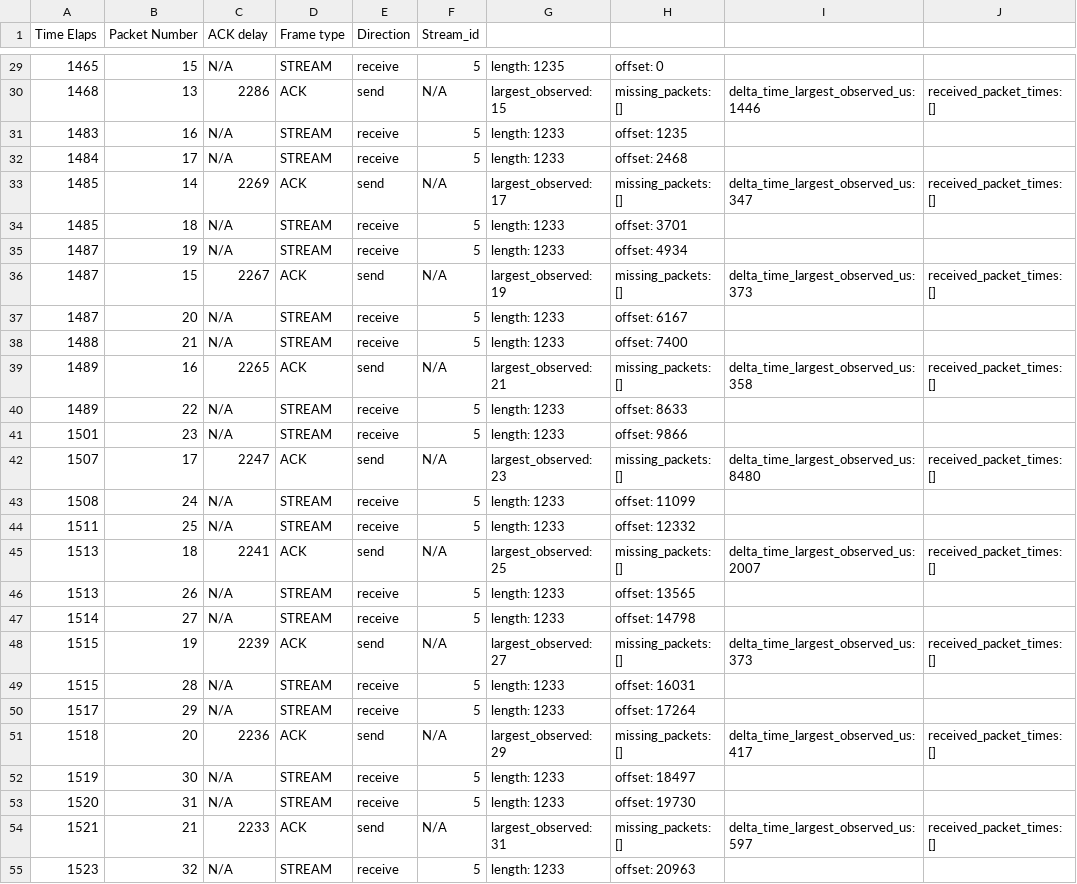
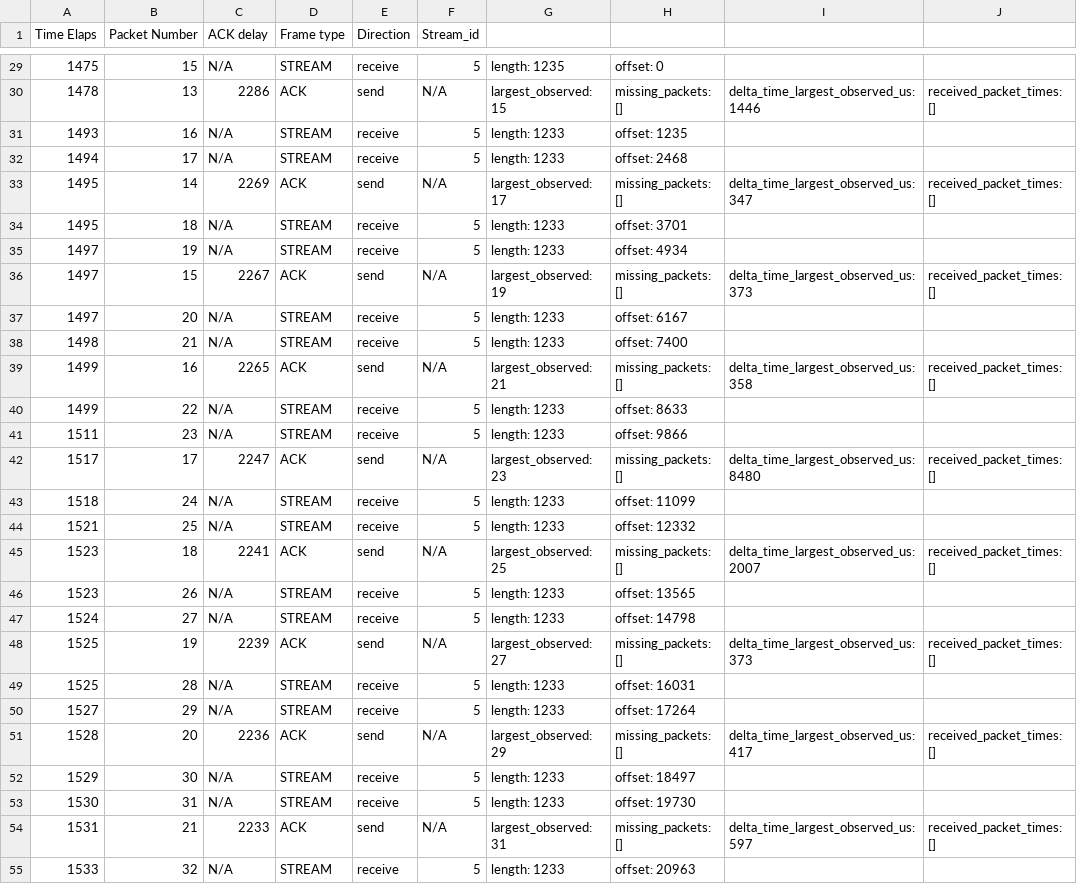
Before and after one commit to snomile/Cronet-Quic-Log-Analytics, a CSV file: data_converted/netlog-1_quic_frame.csv, drawn as a sheet; only a part is shown, gaps mark what is left out; the diff covers the shown part only.

```diff
--- a/data_converted/netlog-1_quic_frame.csv
+++ b/data_converted/netlog-1_quic_frame.csv
@@ -29,27 +29,27 @@ Time Elaps,Packet Number,ACK delay,Frame type,Direction,Stream_id
-1465,15,N/A,STREAM,receive,5,length: 1235,offset: 0
-1468,13,2286,ACK,send,N/A,largest_observed: 15,missing_packets: [],delta_time_largest_observed_us: 1446,received_packet_times: []
-1483,16,N/A,STREAM,receive,5,length: 1233,offset: 1235
-1484,17,N/A,STREAM,receive,5,length: 1233,offset: 2468
-1485,14,2269,ACK,send,N/A,largest_observed: 17,missing_packets: [],delta_time_largest_observed_us: 347,received_packet_times: []
-1485,18,N/A,STREAM,receive,5,length: 1233,offset: 3701
-1487,19,N/A,STREAM,receive,5,length: 1233,offset: 4934
-1487,15,2267,ACK,send,N/A,largest_observed: 19,missing_packets: [],delta_time_largest_observed_us: 373,received_packet_times: []
-1487,20,N/A,STREAM,receive,5,length: 1233,offset: 6167
-1488,21,N/A,STREAM,receive,5,length: 1233,offset: 7400
-1489,16,2265,ACK,send,N/A,largest_observed: 21,missing_packets: [],delta_time_largest_observed_us: 358,received_packet_times: []
-1489,22,N/A,STREAM,receive,5,length: 1233,offset: 8633
-1501,23,N/A,STREAM,receive,5,length: 1233,offset: 9866
-1507,17,2247,ACK,send,N/A,largest_observed: 23,missing_packets: [],delta_time_largest_observed_us: 8480,received_packet_times: []
-1508,24,N/A,STREAM,receive,5,length: 1233,offset: 11099
-1511,25,N/A,STREAM,receive,5,length: 1233,offset: 12332
-1513,18,2241,ACK,send,N/A,largest_observed: 25,missing_packets: [],delta_time_largest_observed_us: 2007,received_packet_times: []
-1513,26,N/A,STREAM,receive,5,length: 1233,offset: 13565
-1514,27,N/A,STREAM,receive,5,length: 1233,offset: 14798
-1515,19,2239,ACK,send,N/A,largest_observed: 27,missing_packets: [],delta_time_largest_observed_us: 373,received_packet_times: []
-1515,28,N/A,STREAM,receive,5,length: 1233,offset: 16031
-1517,29,N/A,STREAM,receive,5,length: 1233,offset: 17264
-1518,20,2236,ACK,send,N/A,largest_observed: 29,missing_packets: [],delta_time_largest_observed_us: 417,received_packet_times: []
-1519,30,N/A,STREAM,receive,5,length: 1233,offset: 18497
-1520,31,N/A,STREAM,receive,5,length: 1233,offset: 19730
-1521,21,2233,ACK,send,N/A,largest_observed: 31,missing_packets: [],delta_time_largest_observed_us: 597,received_packet_times: []
-1523,32,N/A,STREAM,receive,5,length: 1233,offset: 20963
+1475,15,N/A,STREAM,receive,5,length: 1235,offset: 0
+1478,13,2286,ACK,send,N/A,largest_observed: 15,missing_packets: [],delta_time_largest_observed_us: 1446,received_packet_times: []
+1493,16,N/A,STREAM,receive,5,length: 1233,offset: 1235
+1494,17,N/A,STREAM,receive,5,length: 1233,offset: 2468
+1495,14,2269,ACK,send,N/A,largest_observed: 17,missing_packets: [],delta_time_largest_observed_us: 347,received_packet_times: []
+1495,18,N/A,STREAM,receive,5,length: 1233,offset: 3701
+1497,19,N/A,STREAM,receive,5,length: 1233,offset: 4934
+1497,15,2267,ACK,send,N/A,largest_observed: 19,missing_packets: [],delta_time_largest_observed_us: 373,received_packet_times: []
+1497,20,N/A,STREAM,receive,5,length: 1233,offset: 6167
+1498,21,N/A,STREAM,receive,5,length: 1233,offset: 7400
+1499,16,2265,ACK,send,N/A,largest_observed: 21,missing_packets: [],delta_time_largest_observed_us: 358,received_packet_times: []
+1499,22,N/A,STREAM,receive,5,length: 1233,offset: 8633
+1511,23,N/A,STREAM,receive,5,length: 1233,offset: 9866
+1517,17,2247,ACK,send,N/A,largest_observed: 23,missing_packets: [],delta_time_largest_observed_us: 8480,received_packet_times: []
+1518,24,N/A,STREAM,receive,5,length: 1233,offset: 11099
+1521,25,N/A,STREAM,receive,5,length: 1233,offset: 12332
+1523,18,2241,ACK,send,N/A,largest_observed: 25,missing_packets: [],delta_time_largest_observed_us: 2007,received_packet_times: []
+1523,26,N/A,STREAM,receive,5,length: 1233,offset: 13565
+1524,27,N/A,STREAM,receive,5,length: 1233,offset: 14798
+1525,19,2239,ACK,send,N/A,largest_observed: 27,missing_packets: [],delta_time_largest_observed_us: 373,received_packet_times: []
+1525,28,N/A,STREAM,receive,5,length: 1233,offset: 16031
+1527,29,N/A,STREAM,receive,5,length: 1233,offset: 17264
+1528,20,2236,ACK,send,N/A,largest_observed: 29,missing_packets: [],delta_time_largest_observed_us: 417,received_packet_times: []
+1529,30,N/A,STREAM,receive,5,length: 1233,offset: 18497
+1530,31,N/A,STREAM,receive,5,length: 1233,offset: 19730
+1531,21,2233,ACK,send,N/A,largest_observed: 31,missing_packets: [],delta_time_largest_observed_us: 597,received_packet_times: []
+1533,32,N/A,STREAM,receive,5,length: 1233,offset: 20963
```
Also changed, not shown: 109 edited cells elsewhere in this file, data_converted/netlog-1_quic_packet.csv, 25 other files.
